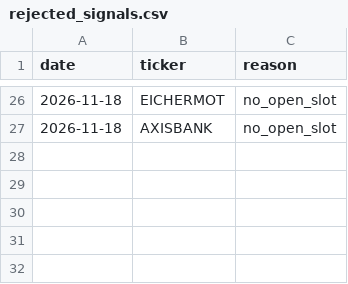
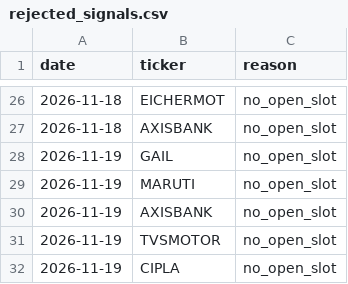
Before and after one commit to shivamnegi-cyber/nifty-swing-lab, a CSV file: records/rejected_signals.csv, drawn as a sheet; only a part is shown, gaps mark what is left out.

Commit message:
records: 2026-11-20T03:30Z

```diff
--- a/records/rejected_signals.csv
+++ b/records/rejected_signals.csv
@@ -27 +27,6 @@ date,ticker,reason
 2026-11-18,AXISBANK,no_open_slot
+2026-11-19,GAIL,no_open_slot
+2026-11-19,MARUTI,no_open_slot
+2026-11-19,AXISBANK,no_open_slot
+2026-11-19,TVSMOTOR,no_open_slot
+2026-11-19,CIPLA,no_open_slot
```
Also changed, not shown: records/holdings.csv, 3 other files.
